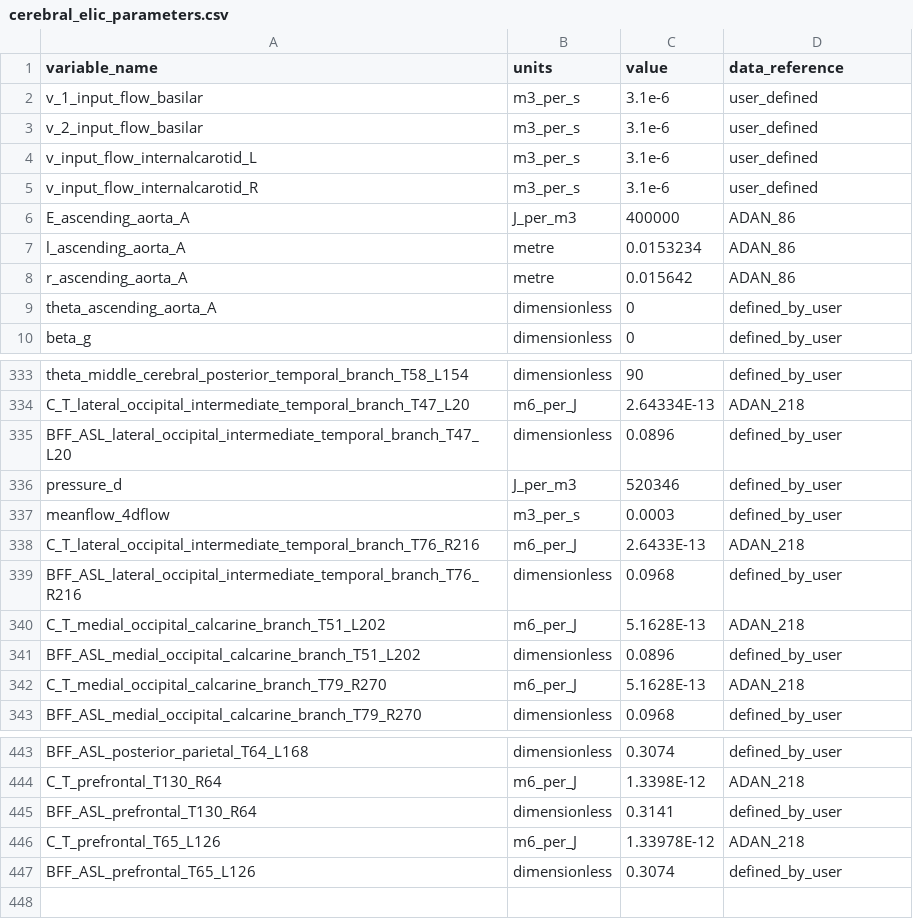
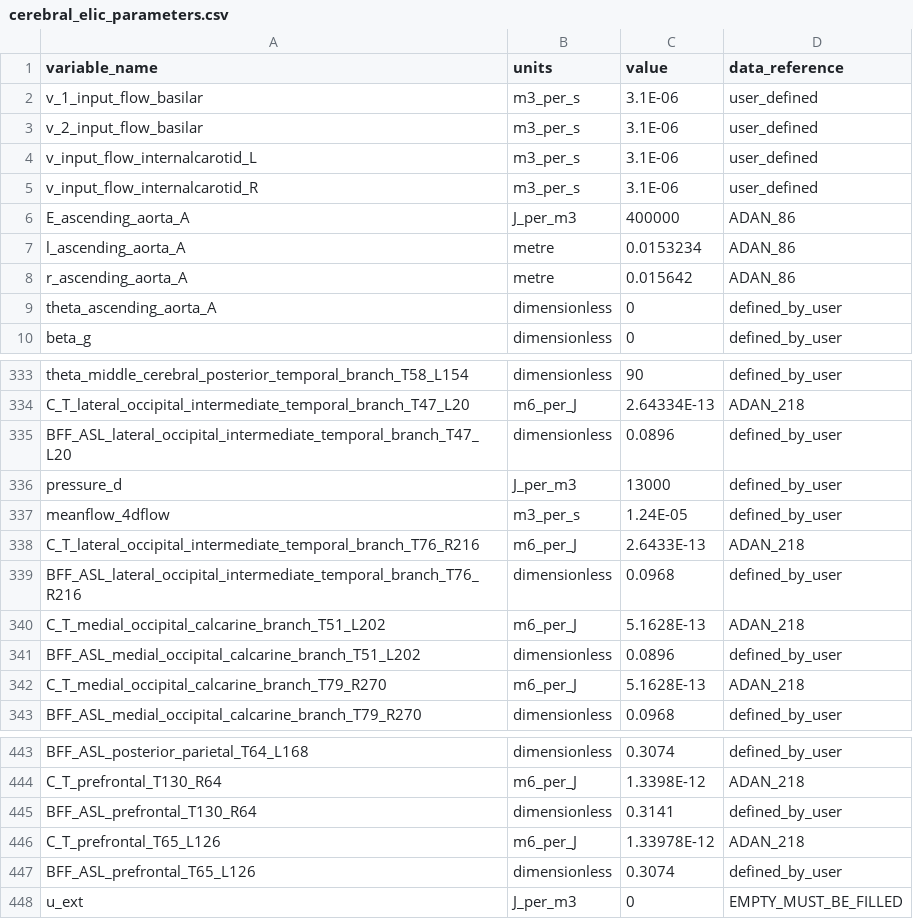
Before and after one commit to FinbarArgus/circulatory_autogen, a CSV file: resources/cerebral_elic_parameters.csv, drawn as a sheet; only a part is shown, gaps mark what is left out.

```diff
--- a/resources/cerebral_elic_parameters.csv
+++ b/resources/cerebral_elic_parameters.csv
@@ -1,6 +1,6 @@
 variable_name,units,value,data_reference
-v_1_input_flow_basilar,m3_per_s,3.1e-6,user_defined
-v_2_input_flow_basilar,m3_per_s,3.1e-6,user_defined
-v_input_flow_internalcarotid_L,m3_per_s,3.1e-6,user_defined
-v_input_flow_internalcarotid_R,m3_per_s,3.1e-6,user_defined
+v_1_input_flow_basilar,m3_per_s,3.1E-06,user_defined
+v_2_input_flow_basilar,m3_per_s,3.1E-06,user_defined
+v_input_flow_internalcarotid_L,m3_per_s,3.1E-06,user_defined
+v_input_flow_internalcarotid_R,m3_per_s,3.1E-06,user_defined
 E_ascending_aorta_A,J_per_m3,400000,ADAN_86
@@ -335,4 +335,4 @@ C_T_lateral_occipital_intermediate_temporal_branch_T47_L20,m6_per_J,2.64334E-13,
 BFF_ASL_lateral_occipital_intermediate_temporal_branch_T47_L20,dimensionless,0.0896,defined_by_user
-pressure_d,J_per_m3,520346,defined_by_user
-meanflow_4dflow,m3_per_s,0.0003,defined_by_user
+pressure_d,J_per_m3,13000,defined_by_user
+meanflow_4dflow,m3_per_s,1.24E-05,defined_by_user
 C_T_lateral_occipital_intermediate_temporal_branch_T76_R216,m6_per_J,2.6433E-13,ADAN_218
@@ -447 +447,2 @@ C_T_prefrontal_T65_L126,m6_per_J,1.33978E-12,ADAN_218
 BFF_ASL_prefrontal_T65_L126,dimensionless,0.3074,defined_by_user
+u_ext,J_per_m3,0,EMPTY_MUST_BE_FILLED
```
Also changed, not shown: resources/cerebral_parameters.csv, resources/cerebral_vessel_array.csv, 5 other files.
